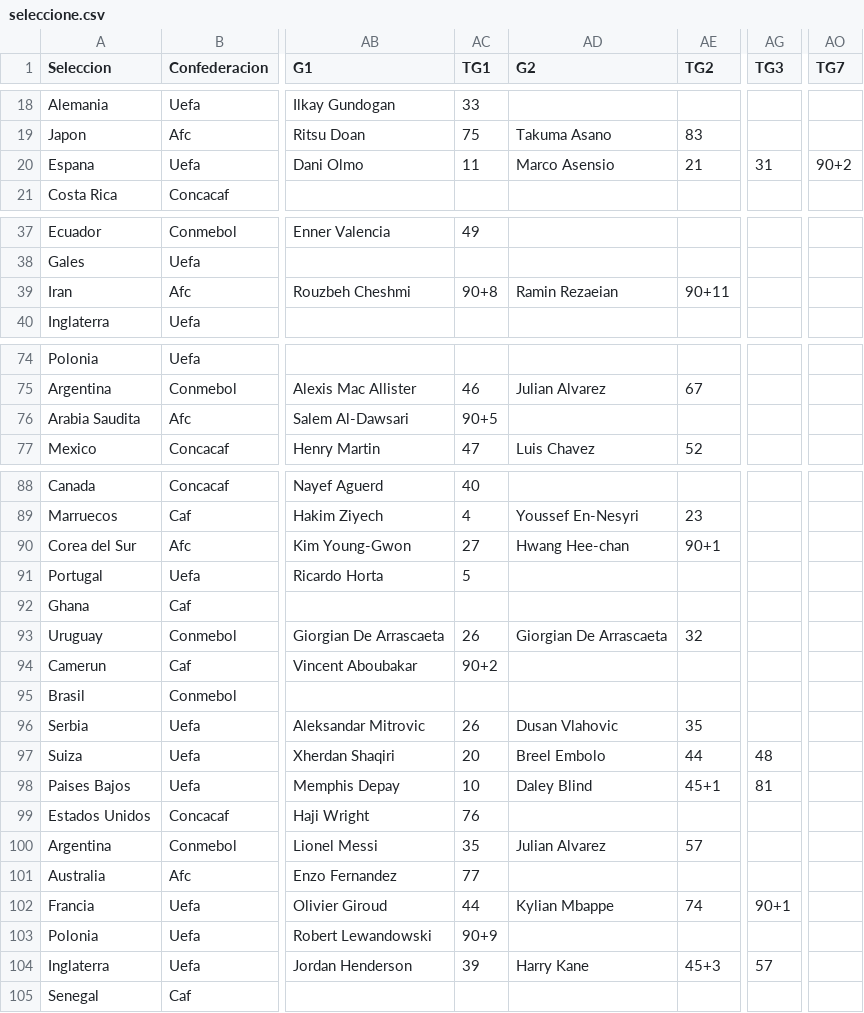
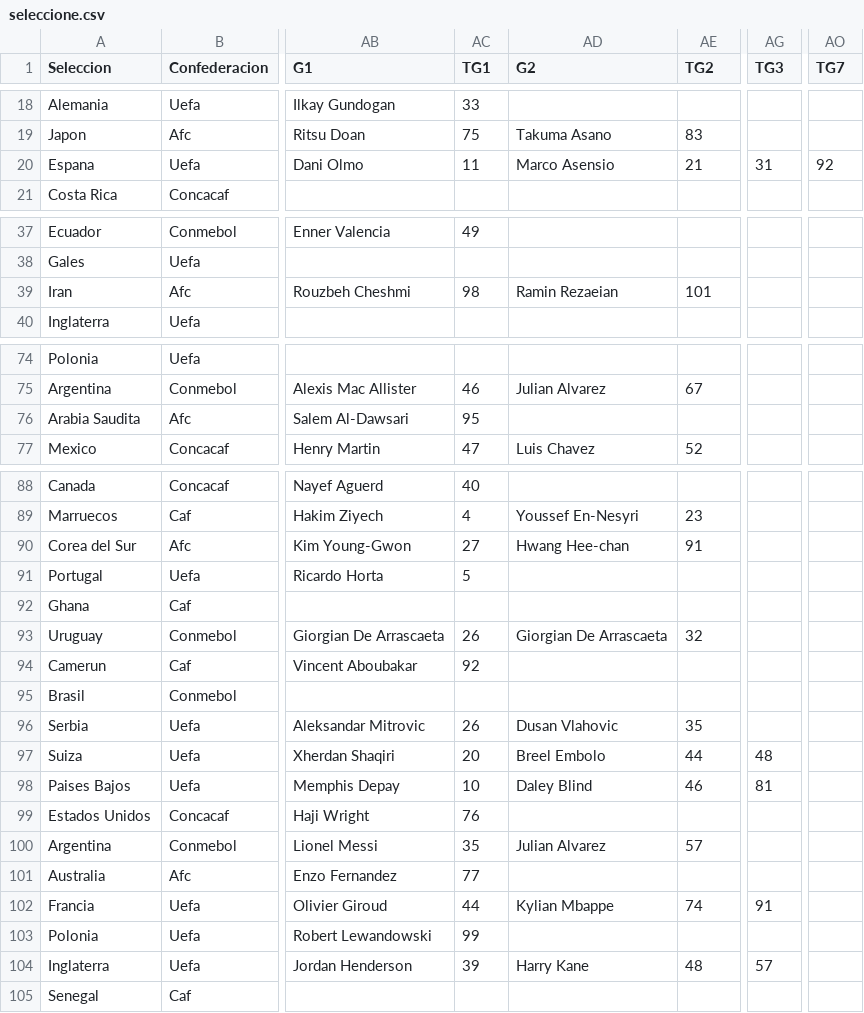
Before and after one commit to xtiandres/udafutec, a CSV file: data/qatar/seleccione.csv, drawn as a sheet; only a part is shown, gaps mark what is left out; the diff covers the shown part only; the diff names each change by its address in the sheet, - before the commit and + after, or states it on an @@ line.

```diff
--- a/data/qatar/seleccione.csv
+++ b/data/qatar/seleccione.csv
-AO20 (TG7): 90+2
+AO20 (TG7): 92
-AC39 (TG1): 90+8
+AC39 (TG1): 98
-AE39 (TG2): 90+11
+AE39 (TG2): 101
-AC76 (TG1): 90+5
+AC76 (TG1): 95
-AE90 (TG2): 90+1
+AE90 (TG2): 91
-AC94 (TG1): 90+2
+AC94 (TG1): 92
-AE98 (TG2): 45+1
+AE98 (TG2): 46
-AG102 (TG3): 90+1
+AG102 (TG3): 91
-AC103 (TG1): 90+9
+AC103 (TG1): 99
-AE104 (TG2): 45+3
+AE104 (TG2): 48
```
Also changed, not shown: 93 edited cells elsewhere in this file, 2 other files.
